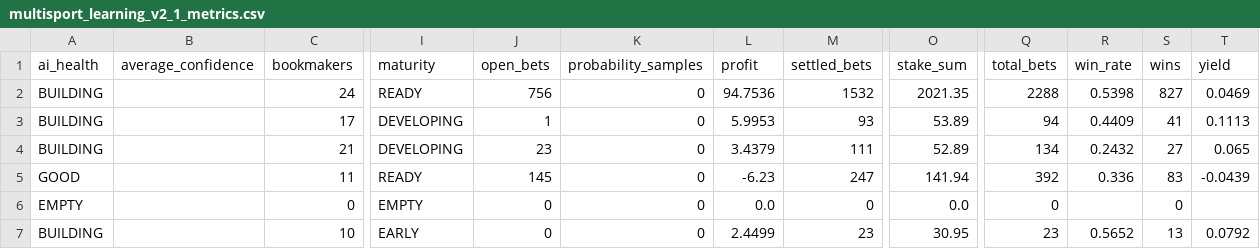
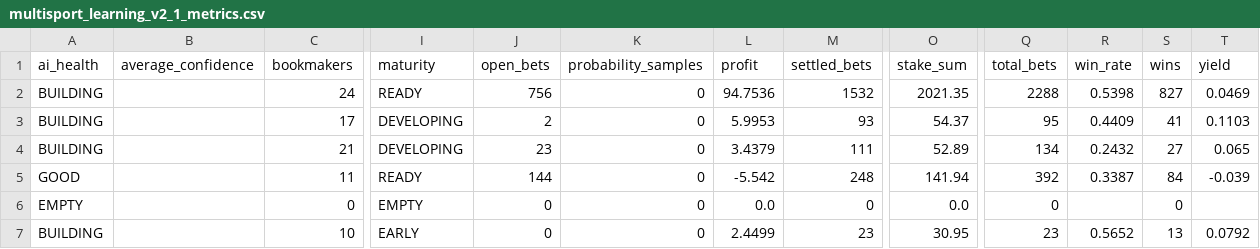
Before and after one commit to marianmatus73-dot/Futbal_dnes, a CSV file: exports/multisport_learning_v2_1_metrics.csv, drawn as a sheet; only a part is shown, gaps mark what is left out; the diff names each change by its address in the sheet, - before the commit and + after, or states it on an @@ line.

```diff
--- a/exports/multisport_learning_v2_1_metrics.csv
+++ b/exports/multisport_learning_v2_1_metrics.csv
-J3 (open_bets): 1
+J3 (open_bets): 2
-O3 (stake_sum): 53.89
+O3 (stake_sum): 54.37
-Q3 (total_bets): 94
+Q3 (total_bets): 95
-T3 (yield): 0.1113
+T3 (yield): 0.1103
-J5 (open_bets): 145
+J5 (open_bets): 144
-L5 (profit): -6.23
+L5 (profit): -5.542
-M5 (settled_bets): 247
+M5 (settled_bets): 248
-R5 (win_rate): 0.336
+R5 (win_rate): 0.3387
-S5 (wins): 83
+S5 (wins): 84
-T5 (yield): -0.0439
+T5 (yield): -0.039
```
Also changed, not shown: exports/history_elo_ratings.csv, exports/history_football_dataset_v15.csv, 56 other files.
